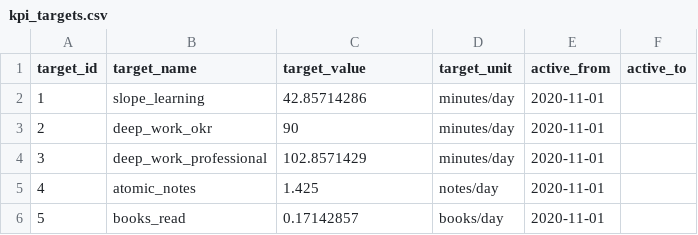
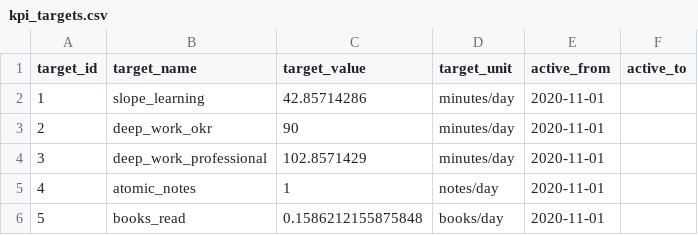
Before and after one commit to wylbee/small-world-dbt, a CSV file: data/kpi_targets.csv, drawn as a sheet.

Commit message:
Adjust targets

```diff
--- a/data/kpi_targets.csv
+++ b/data/kpi_targets.csv
@@ -4,3 +4,3 @@
 3,deep_work_professional,102.8571429,minutes/day,2020-11-01,
-4,atomic_notes,1.425,notes/day,2020-11-01,
-5,books_read,0.17142857,books/day,2020-11-01,
+4,atomic_notes,1,notes/day,2020-11-01,
+5,books_read,0.1586212155875848,books/day,2020-11-01,
```
